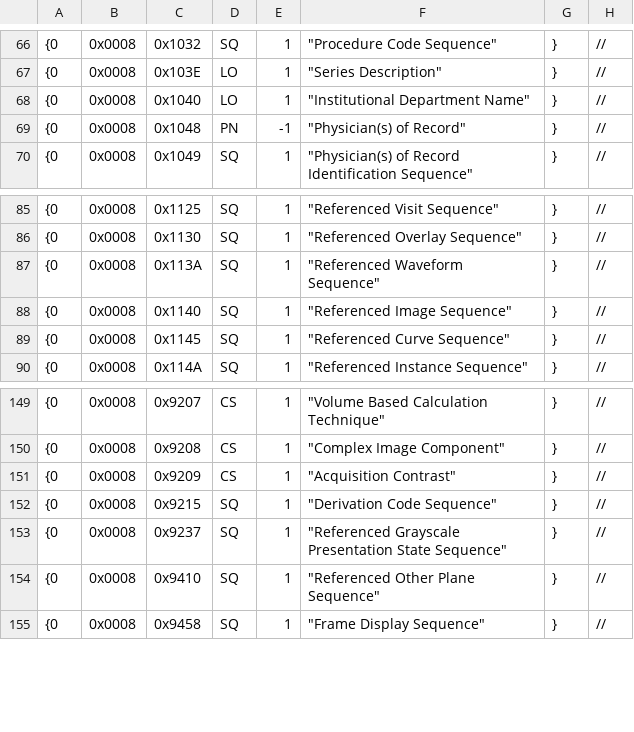
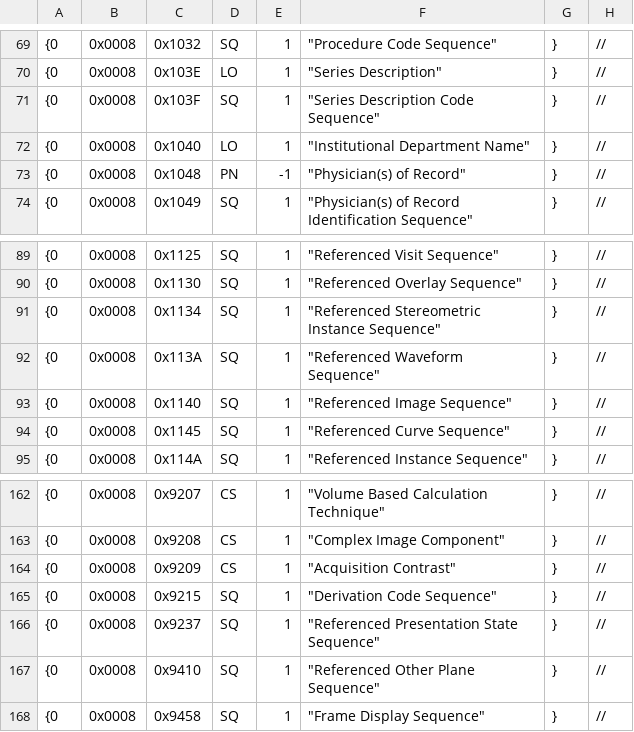
Before and after one commit to svagionitis/MIST, a CSV file: mist/io/dicom_tag/dicom_tag0008.csv, drawn as a sheet; only a part is shown, gaps mark what is left out; the diff covers the shown part only.

```diff
--- a/mist/io/dicom_tag/dicom_tag0008.csv
+++ b/mist/io/dicom_tag/dicom_tag0008.csv
@@ -67,2 +70,3 @@
 {0,0x0008,0x103E,LO,1,"""Series Description""",},//
+{0,0x0008,0x103F,SQ,1,"""Series Description Code Sequence""",},//
 {0,0x0008,0x1040,LO,1,"""Institutional Department Name""",},//
@@ -86,2 +90,3 @@
 {0,0x0008,0x1130,SQ,1,"""Referenced Overlay Sequence""",},//
+{0,0x0008,0x1134,SQ,1,"""Referenced Stereometric Instance Sequence""",},//
 {0,0x0008,0x113A,SQ,1,"""Referenced Waveform Sequence""",},//
@@ -152,3 +165,3 @@
 {0,0x0008,0x9215,SQ,1,"""Derivation Code Sequence""",},//
-{0,0x0008,0x9237,SQ,1,"""Referenced Grayscale Presentation State Sequence""",},//
+{0,0x0008,0x9237,SQ,1,"""Referenced Presentation State Sequence""",},//
 {0,0x0008,0x9410,SQ,1,"""Referenced Other Plane Sequence""",},//
```
Also changed, not shown: 11 added rows elsewhere in this file, mist/io/dicom_tag/dicom_tag0018.csv, mist/io/dicom_tag/dicom_tag0020.csv, 27 other files.
